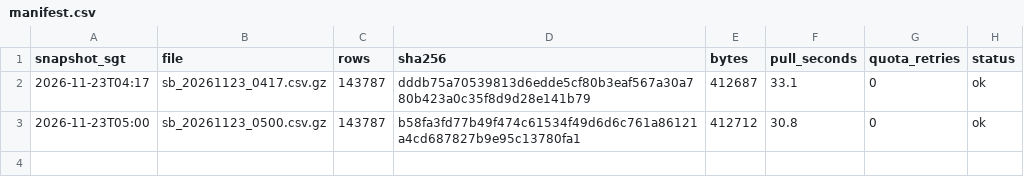
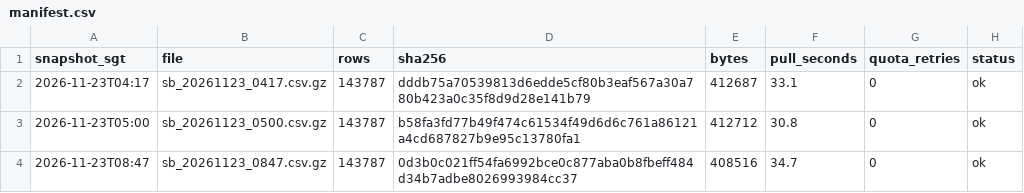
Before and after one commit to LUOaini1213/sg-bus-network-monitor, a CSV file: data/raw/speedbands/2026-11-23/manifest.csv, drawn as a sheet.

```diff
--- a/data/raw/speedbands/2026-11-23/manifest.csv
+++ b/data/raw/speedbands/2026-11-23/manifest.csv
@@ -3 +3,2 @@ snapshot_sgt,file,rows,sha256,bytes,pull_seconds,quota_retries,status
 2026-11-23T05:00,sb_20261123_0500.csv.gz,143787,b58fa3fd77b49f474c61534f49d6d6c761a86121a4cd687827b9e95c13780fa1,412712,30.8,0,ok
+2026-11-23T08:47,sb_20261123_0847.csv.gz,143787,0d3b0c021ff54fa6992bce0c877aba0b8fbeff484d34b7adbe8026993984cc37,408516,34.7,0,ok
```
Also changed, not shown: data/raw/incidents/2026-11-23/manifest.csv, 2 other files.
